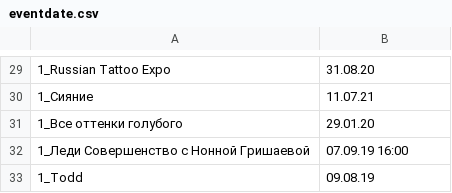
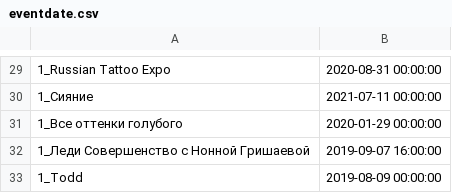
Before and after one commit to iizakharov/IamGO, a CSV file: mainapp/management/commands/eventdate.csv, drawn as a sheet; only a part is shown, gaps mark what is left out; the diff covers the shown part only; the diff names each change by its address in the sheet, - before the commit and + after, or states it on an @@ line.

```diff
--- a/mainapp/management/commands/eventdate.csv
+++ b/mainapp/management/commands/eventdate.csv
-B29: 31.08.20
+B29: 2020-08-31 00:00:00
-B30: 11.07.21
+B30: 2021-07-11 00:00:00
-B31: 29.01.20
+B31: 2020-01-29 00:00:00
-B32: 07.09.19 16:00
+B32: 2019-09-07 16:00:00
-B33: 09.08.19
+B33: 2019-08-09 00:00:00
```
Also changed, not shown: 1 added row, 1 removed row and 27 edited cells elsewhere in this file, 2 other files.
